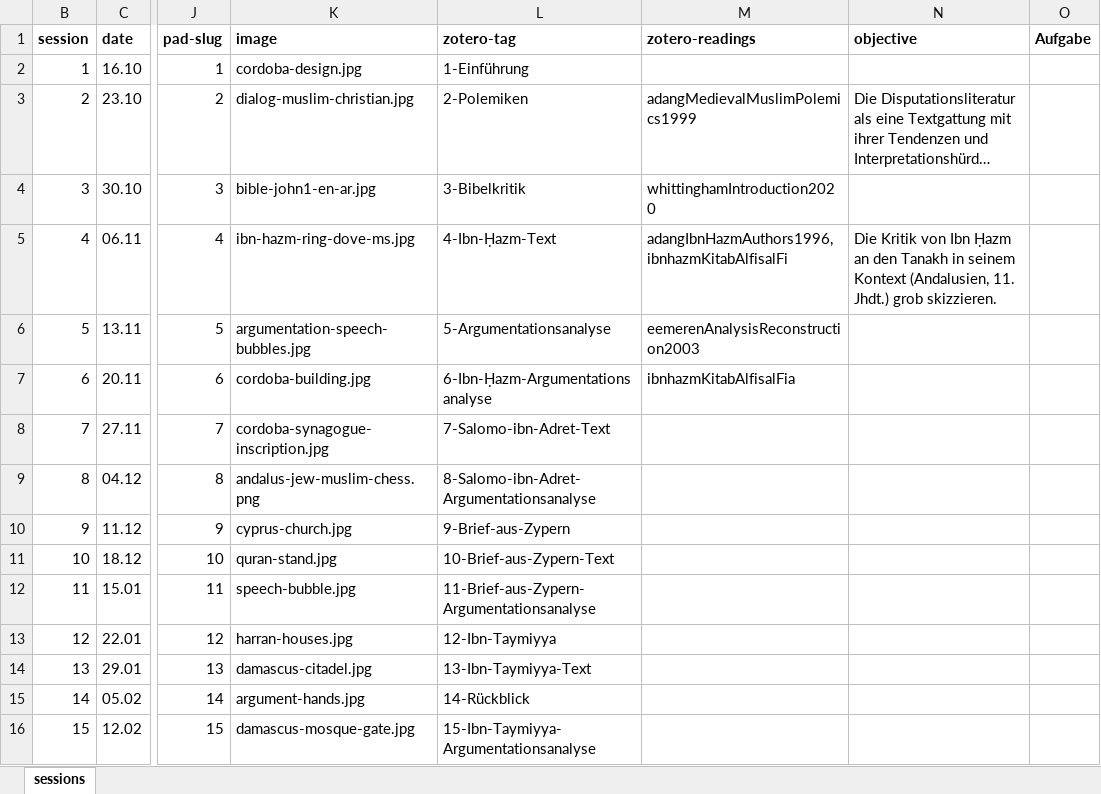
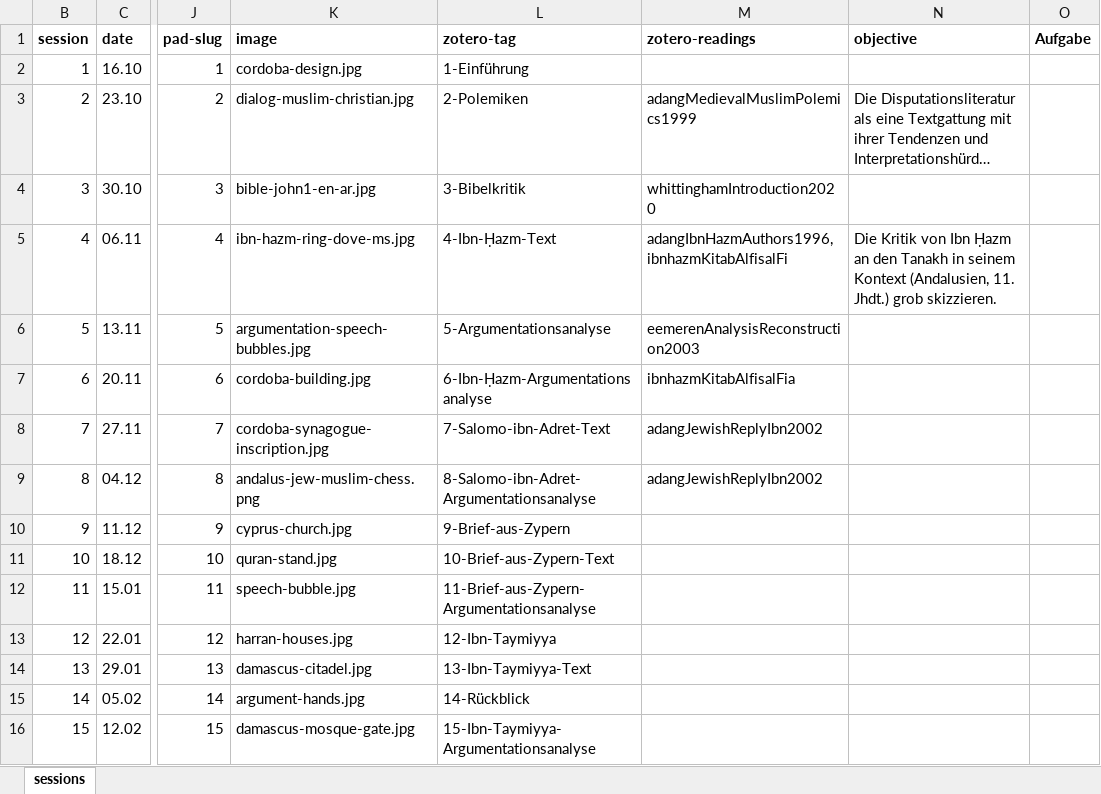
Before and after one commit to jirelations/25debatten, an Excel workbook: _data/sessions.xlsx, sheet sessions, drawn as a sheet; only a part is shown, gaps mark what is left out; long unchanged cells end in …; values as stored, in another font and other column widths than the file's, no borders; the diff names each change by its address in the sheet, - before the commit and + after, or states it on an @@ line.

Commit message:
Session 6

```diff
--- a/_data/sessions.xlsx (sheet sessions)
+++ b/_data/sessions.xlsx (sheet sessions)
-M8:M9 (zotero-readings): (empty)
+M8:M9 (zotero-readings): adangJewishReplyIbn2002
```
Also changed, not shown: 2 other files.
